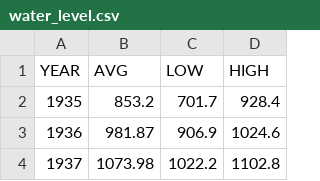
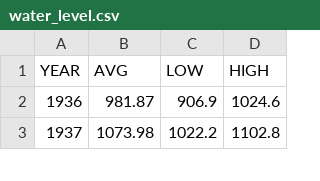
Before and after one commit to faaip/DIKU-Visualization, a CSV file: water_level.csv, drawn as a sheet; only a part is shown.

```diff
--- a/water_level.csv
+++ b/water_level.csv
@@ -1,3 +1,2 @@
 YEAR,AVG,LOW,HIGH
-1935,853.2,701.7,928.4
 1936,981.87,906.9,1024.6
```
Also changed, not shown: 1 other file.
